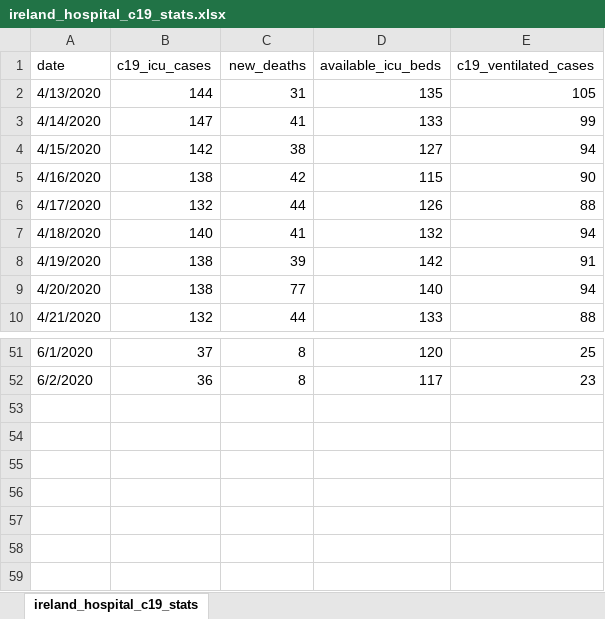
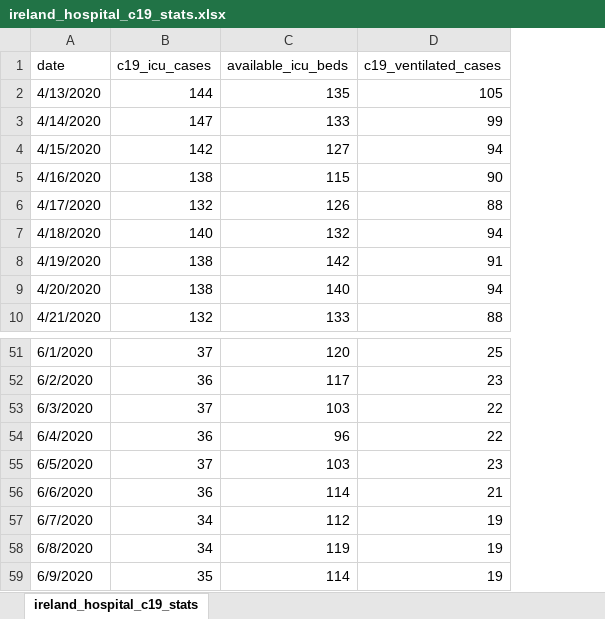
Before and after one commit to davidrelihan/ireland_covid19_analysis, an Excel workbook: data/ireland_hospital_c19_stats.xlsx, sheet ireland_hospital_c19_stats, drawn as a sheet; only a part is shown, gaps mark what is left out; values as stored, in another font and other column widths than the file's, no borders; removed rows and columns are numbered as before the commit, all else as after; the diff names each change by its address in the sheet, - before the commit and + after, or states it on an @@ line.

Commit message:
updated data

```diff
--- a/data/ireland_hospital_c19_stats.xlsx (sheet ireland_hospital_c19_stats)
+++ b/data/ireland_hospital_c19_stats.xlsx (sheet ireland_hospital_c19_stats)
-column C (new_deaths), rows 2-10: 31 | 41 | 38 | 42 | 44 | 41 | 39 | 77 | 44; rows 51-52: 8 | 8
+row 53: 6/3/2020 | 37 | 103 | 22
+row 54: 6/4/2020 | 36 | 96 | 22
+row 55: 6/5/2020 | 37 | 103 | 23
+row 56: 6/6/2020 | 36 | 114 | 21
+row 57: 6/7/2020 | 34 | 112 | 19
+row 58: 6/8/2020 | 34 | 119 | 19
+row 59: 6/9/2020 | 35 | 114 | 19
```
Also changed, not shown: 3 other files.
